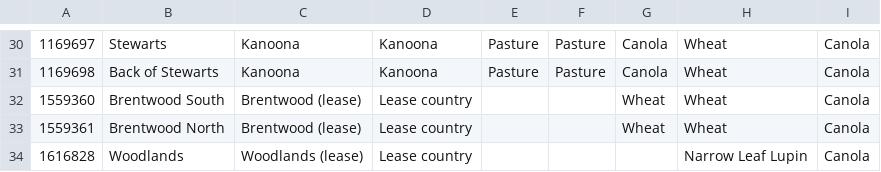
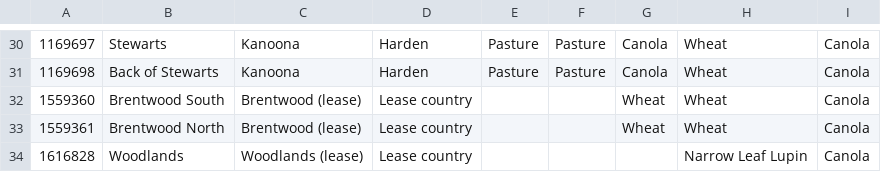
Before and after one commit to 5vcv79z2fg-ops/my-farm-advisor-skills, a CSV file: my-farm-advisor/eda/eda-field-comparison/examples/rotation_spine.csv, drawn as a sheet; only a part is shown, gaps mark what is left out; the diff covers the shown part only; the diff names each change by its address in the sheet, - before the commit and + after, or states it on an @@ line.

```diff
--- a/my-farm-advisor/eda/eda-field-comparison/examples/rotation_spine.csv
+++ b/my-farm-advisor/eda/eda-field-comparison/examples/rotation_spine.csv
-D30:D31: Kanoona
+D30:D31: Harden
```
Also changed, not shown: 25 edited cells elsewhere in this file, my-farm-advisor/eda/eda-field-comparison/examples/panel_field_year.csv, 7 other files.
